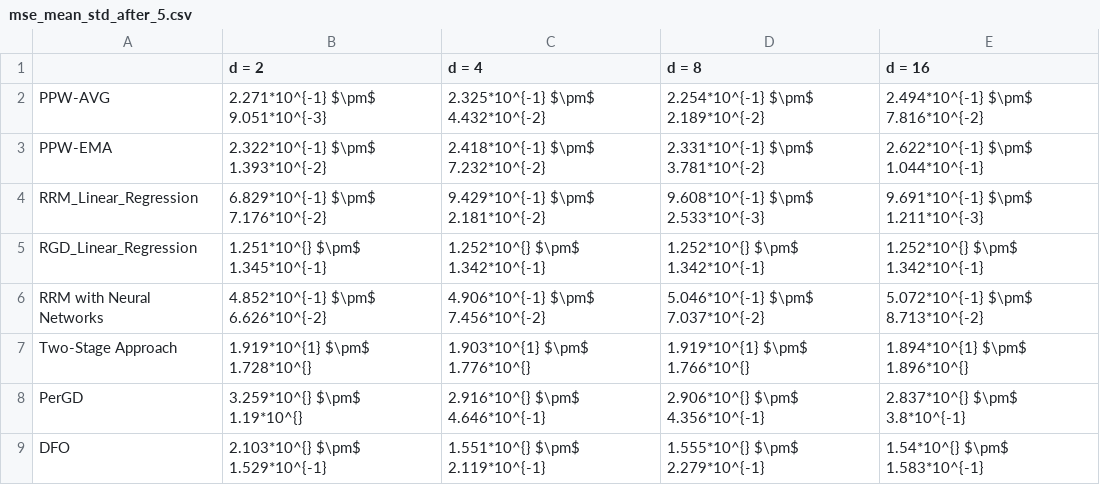
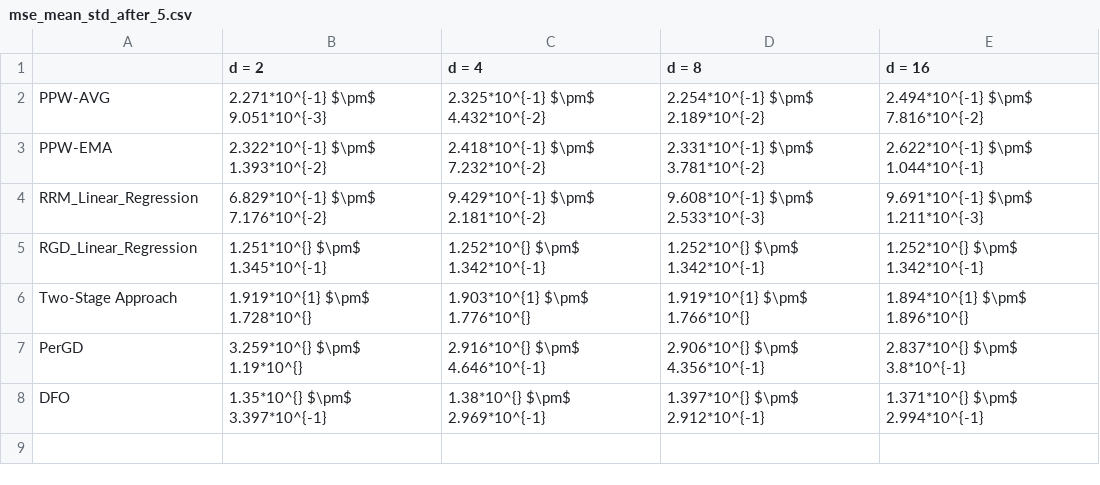
Before and after one commit to zhong-gz/PPW, a CSV file: Communities and Crime/result/mse_mean_std_after_5.csv, drawn as a sheet.

Commit message:
refactor: remove 'RRM with Neural Networks' from result PDFs for clarity and consistency

```diff
--- a/Communities and Crime/result/mse_mean_std_after_5.csv
+++ b/Communities and Crime/result/mse_mean_std_after_5.csv
@@ -5,5 +5,4 @@ RRM_Linear_Regression,6.829*10^{-1} $\pm$ 7.176*10^{-2},9.429*10^{-1} $\pm$ 2.18
 RGD_Linear_Regression,1.251*10^{} $\pm$ 1.345*10^{-1},1.252*10^{} $\pm$ 1.342*10^{-1},1.252*10^{} $\pm$ 1.342*10^{-1},1.252*10^{} $\pm$ 1.342*10^{-1}
-RRM with Neural Networks,4.852*10^{-1} $\pm$ 6.626*10^{-2},4.906*10^{-1} $\pm$ 7.456*10^{-2},5.046*10^{-1} $\pm$ 7.037*10^{-2},5.072*10^{-1} $\pm$ 8.713*10^{-2}
 Two-Stage Approach,1.919*10^{1} $\pm$ 1.728*10^{},1.903*10^{1} $\pm$ 1.776*10^{},1.919*10^{1} $\pm$ 1.766*10^{},1.894*10^{1} $\pm$ 1.896*10^{}
 PerGD,3.259*10^{} $\pm$ 1.19*10^{},2.916*10^{} $\pm$ 4.646*10^{-1},2.906*10^{} $\pm$ 4.356*10^{-1},2.837*10^{} $\pm$ 3.8*10^{-1}
-DFO,2.103*10^{} $\pm$ 1.529*10^{-1},1.551*10^{} $\pm$ 2.119*10^{-1},1.555*10^{} $\pm$ 2.279*10^{-1},1.54*10^{} $\pm$ 1.583*10^{-1}
+DFO,1.35*10^{} $\pm$ 3.397*10^{-1},1.38*10^{} $\pm$ 2.969*10^{-1},1.397*10^{} $\pm$ 2.912*10^{-1},1.371*10^{} $\pm$ 2.994*10^{-1}
```
Also changed, not shown: Communities and Crime/result/gap_mean_std_after_5.csv, SyntheticDatasets/result/gap_mean_std_after_5.csv, 45 other files.
